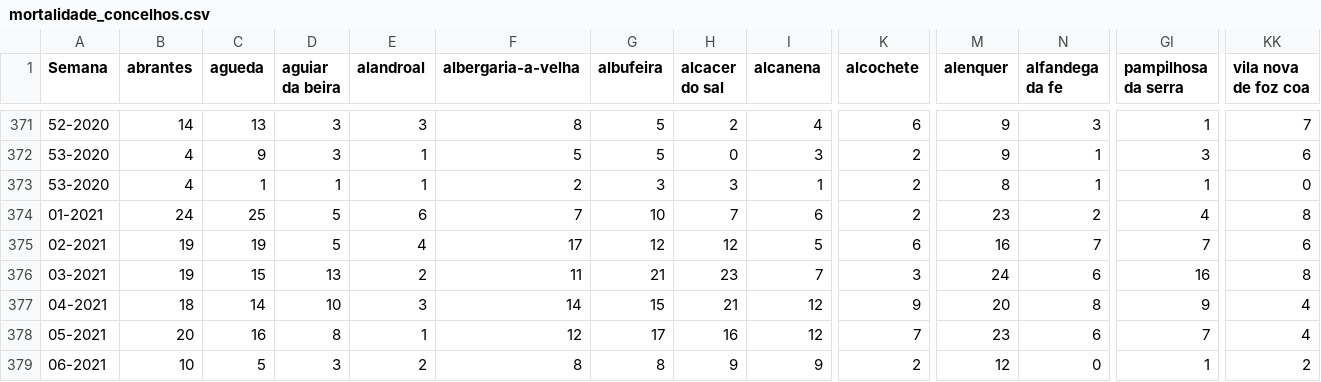
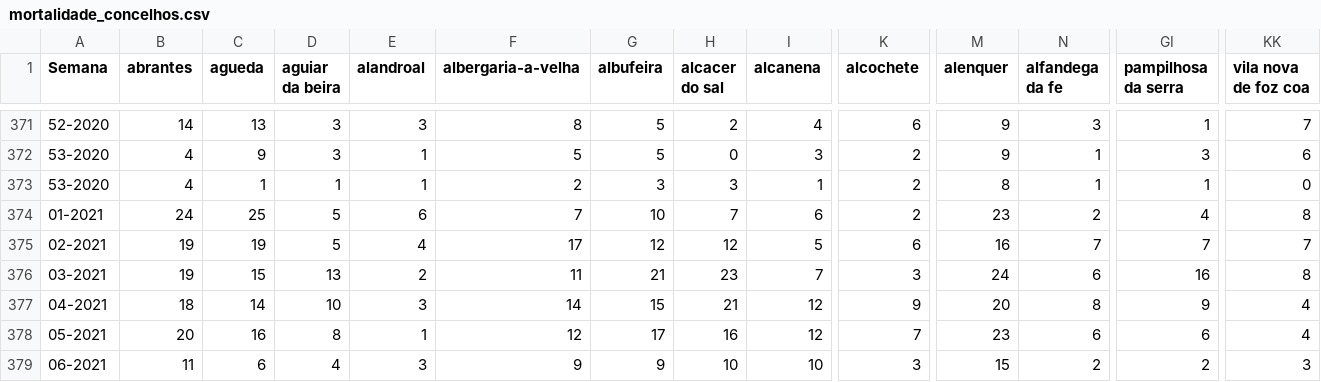
Before and after one commit to dssg-pt/dados-SICOeVM, a CSV file: mortalidade_concelhos.csv, drawn as a sheet; only a part is shown, gaps mark what is left out; the diff covers the shown part only; the diff names each change by its address in the sheet, - before the commit and + after, or states it on an @@ line.

```diff
--- a/mortalidade_concelhos.csv
+++ b/mortalidade_concelhos.csv
-KK375 (vila nova de foz coa): 6
+KK375 (vila nova de foz coa): 7
-GI378 (pampilhosa da serra): 7
+GI378 (pampilhosa da serra): 6
-B379 (abrantes): 10
+B379 (abrantes): 11
-C379 (agueda): 5
+C379 (agueda): 6
-D379 (aguiar da beira): 3
+D379 (aguiar da beira): 4
-E379 (alandroal): 2
+E379 (alandroal): 3
-F379 (albergaria-a-velha): 8
+F379 (albergaria-a-velha): 9
-G379 (albufeira): 8
+G379 (albufeira): 9
-H379 (alcacer do sal): 9
+H379 (alcacer do sal): 10
-I379 (alcanena): 9
+I379 (alcanena): 10
-K379 (alcochete): 2
+K379 (alcochete): 3
-M379 (alenquer): 12
+M379 (alenquer): 15
-N379 (alfandega da fe): 0
+N379 (alfandega da fe): 2
-GI379 (pampilhosa da serra): 1
+GI379 (pampilhosa da serra): 2
-KK379 (vila nova de foz coa): 2
+KK379 (vila nova de foz coa): 3
```
Also changed, not shown: 158 edited cells elsewhere in this file, 3 other files.
